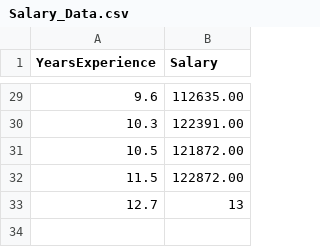
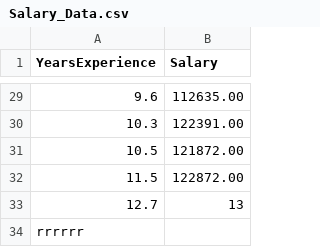
Before and after one commit to Pyargreat/Git_proj_sample, a CSV file: Salary_Data.csv, drawn as a sheet; only a part is shown, gaps mark what is left out.

Commit message:
rr added

```diff
--- a/Salary_Data.csv
+++ b/Salary_Data.csv
@@ -33 +33,2 @@ YearsExperience,Salary
 12.7,13
+rrrrrr
```
